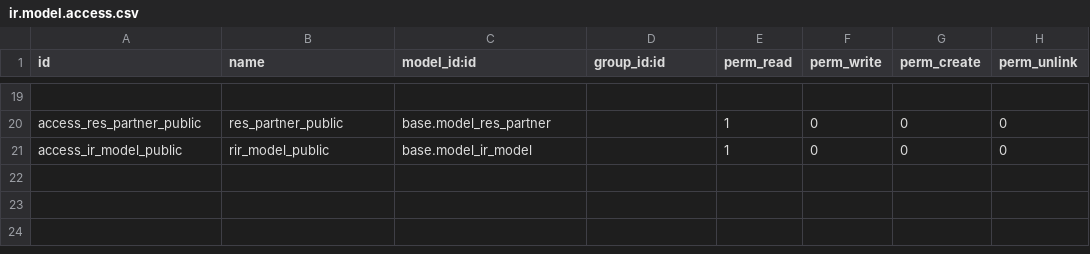
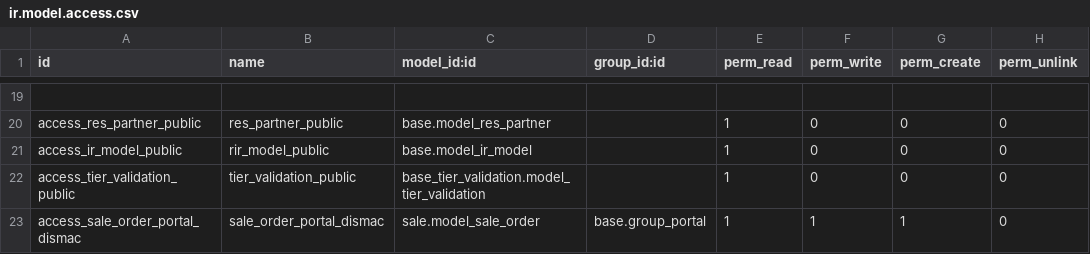
Before and after one commit to Comunitea/CMNT_00152_2018_DIS, a CSV file: project_addons/website_base/security/ir.model.access.csv, drawn as a sheet; only a part is shown, gaps mark what is left out.

```diff
--- a/project_addons/website_base/security/ir.model.access.csv
+++ b/project_addons/website_base/security/ir.model.access.csv
@@ -21 +21,3 @@
 "access_ir_model_public","rir_model_public","base.model_ir_model",,1,0,0,0
+"access_tier_validation_public","tier_validation_public","base_tier_validation.model_tier_validation",,1,0,0,0
+"access_sale_order_portal_dismac","sale_order_portal_dismac","sale.model_sale_order","base.group_portal",1,1,1,0
```
Also changed, not shown: 4 other files.
